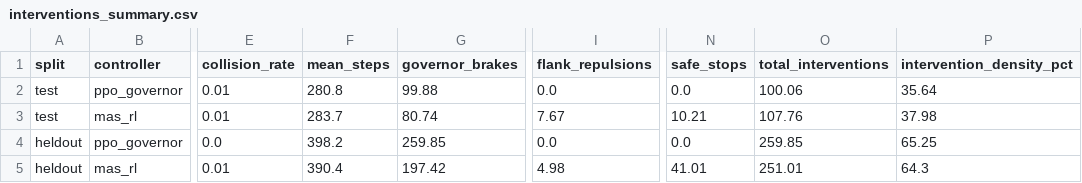
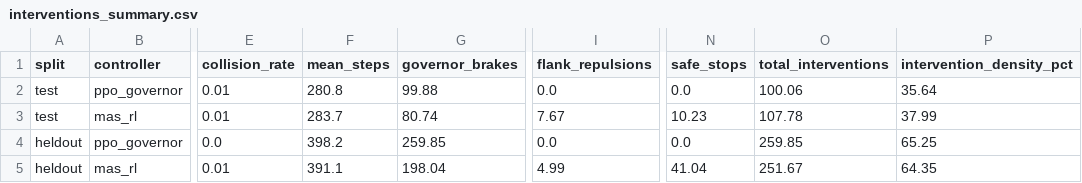
Before and after one commit to Amarjeetiiitd/mini_project_2_autonomous-navigation-slam-rl, a CSV file: results/interventions_summary.csv, drawn as a sheet; only a part is shown, gaps mark what is left out; the diff names each change by its address in the sheet, - before the commit and + after, or states it on an @@ line.

```diff
--- a/results/interventions_summary.csv
+++ b/results/interventions_summary.csv
-N3 (safe_stops): 10.21
+N3 (safe_stops): 10.23
-O3 (total_interventions): 107.76
+O3 (total_interventions): 107.78
-P3 (intervention_density_pct): 37.98
+P3 (intervention_density_pct): 37.99
-F5 (mean_steps): 390.4
+F5 (mean_steps): 391.1
-G5 (governor_brakes): 197.42
+G5 (governor_brakes): 198.04
-I5 (flank_repulsions): 4.98
+I5 (flank_repulsions): 4.99
-N5 (safe_stops): 41.01
+N5 (safe_stops): 41.04
-O5 (total_interventions): 251.01
+O5 (total_interventions): 251.67
-P5 (intervention_density_pct): 64.3
+P5 (intervention_density_pct): 64.35
```
Also changed, not shown: results/compare_by_family.csv, results/compare_summary.csv, 24 other files.
